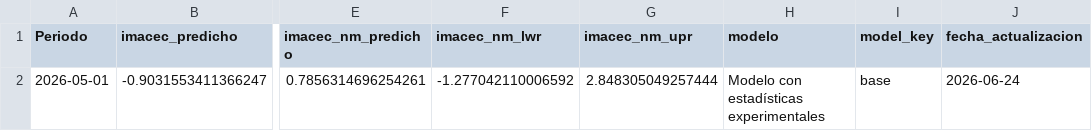
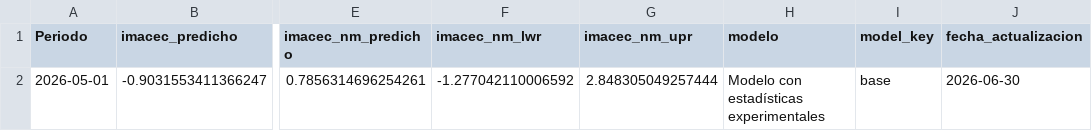
Before and after one commit to BUMBLI99/Economics, a CSV file: data/processed/imacec_projection.csv, drawn as a sheet; only a part is shown, gaps mark what is left out; the diff names each change by its address in the sheet, - before the commit and + after, or states it on an @@ line.

```diff
--- a/data/processed/imacec_projection.csv
+++ b/data/processed/imacec_projection.csv
-J2 (fecha_actualizacion): 2026-06-24
+J2 (fecha_actualizacion): 2026-06-30
```
Also changed, not shown: data/processed/imacec_assumptions.csv, data/processed/imacec_projection_all_models.csv, 12 other files.
